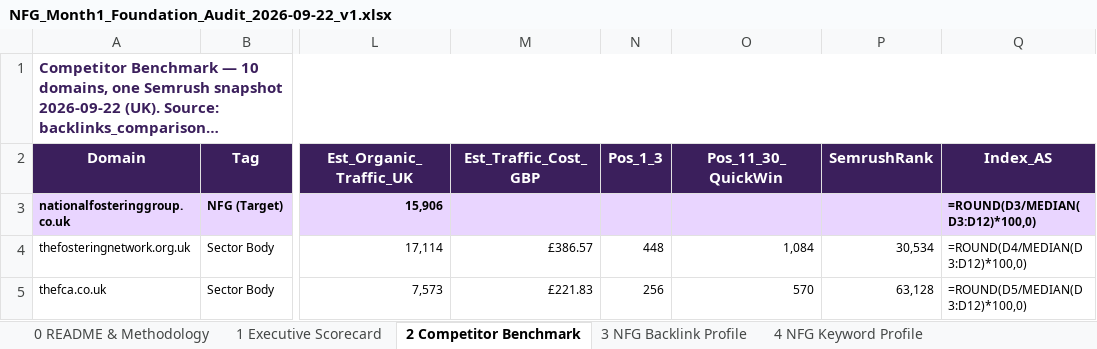
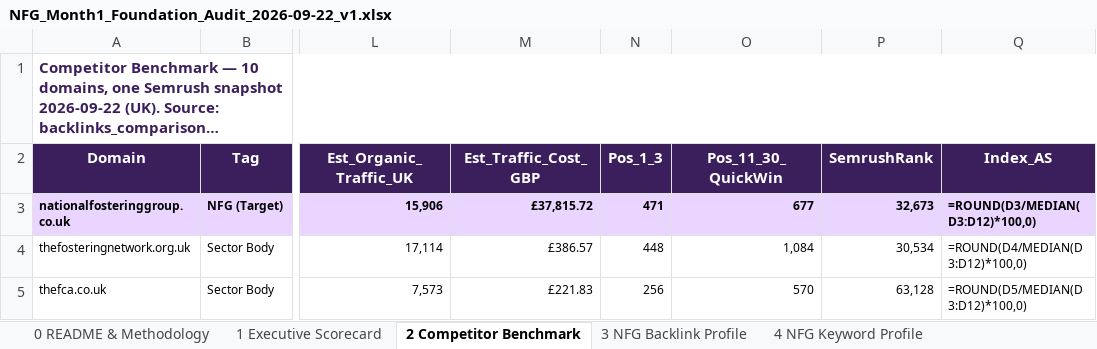
Before and after one commit to fahadahmad-ship-it/test, an Excel workbook: NFG_Month1_Foundation_Audit_2026-09-22_v1.xlsx, sheet 2 Competitor Benchmark, drawn as a sheet; only a part is shown, gaps mark what is left out; long unchanged cells end in …; values as stored, in another font and other column widths than the file's, no borders; formulas without a stored value are shown as written; conditional formats not drawn; the diff names each change by its address in the sheet, - before the commit and + after, or states it on an @@ line.

```diff
--- a/NFG_Month1_Foundation_Audit_2026-09-22_v1.xlsx (sheet 2 Competitor Benchmark)
+++ b/NFG_Month1_Foundation_Audit_2026-09-22_v1.xlsx (sheet 2 Competitor Benchmark)
-M3 (Est_Traffic_Cost_GBP): (empty)
+M3 (Est_Traffic_Cost_GBP): £37,815.72
-N3 (Pos_1_3): (empty)
+N3 (Pos_1_3): 471
-O3 (Pos_11_30_QuickWin): (empty)
+O3 (Pos_11_30_QuickWin): 677
-P3 (SemrushRank): (empty)
+P3 (SemrushRank): 32,673
```
Also changed, not shown: sheet 1 Executive Scorecard, sheet 3 NFG Backlink Profile, sheet 4 NFG Keyword Profile, 1 other file.
